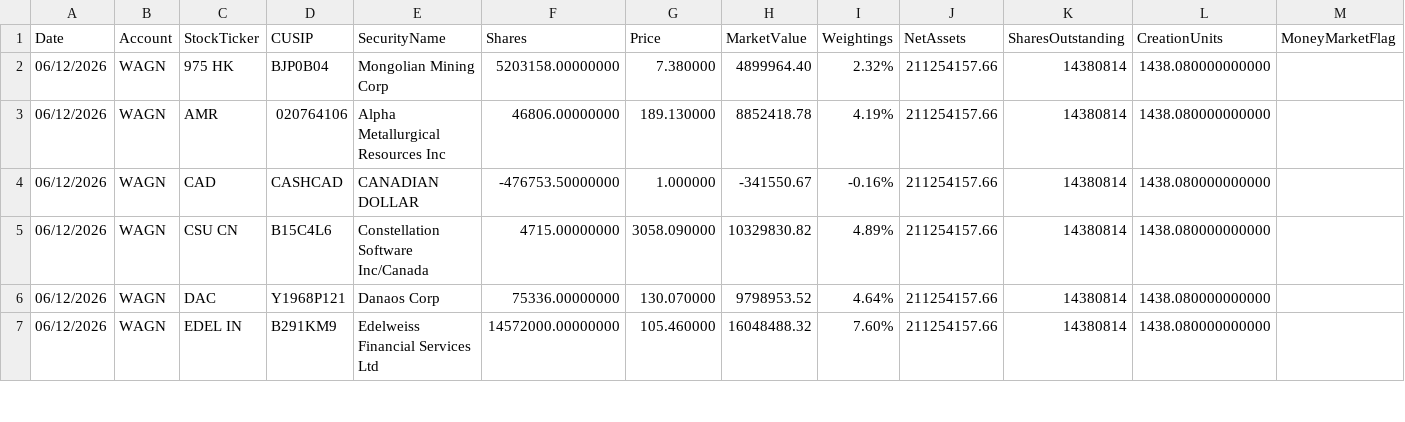
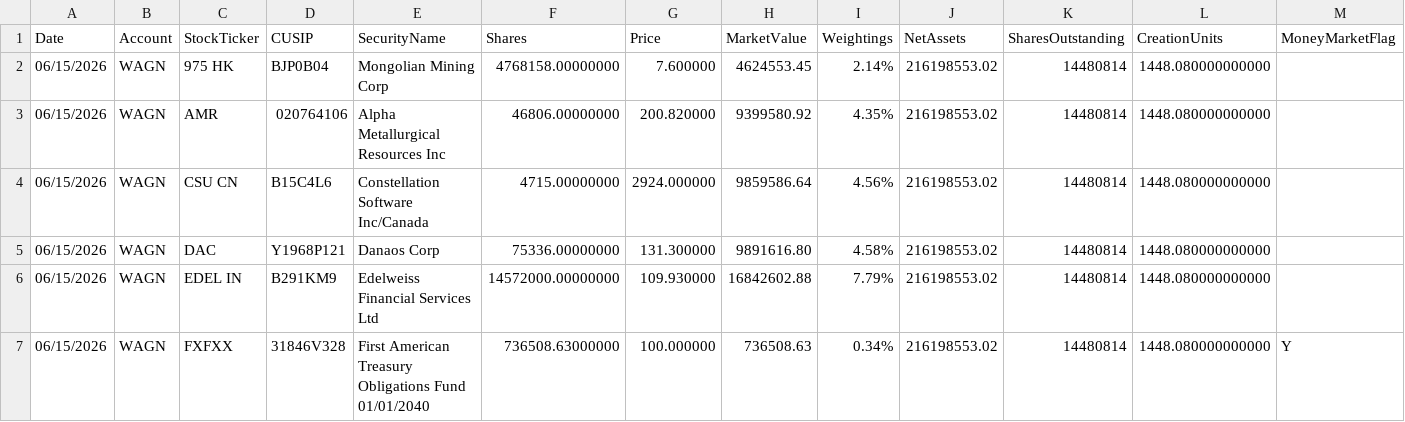
Before and after one commit to amirahmedimtiaz/pabrai-portfolio-monitor, a CSV file: previous_holdings.csv, drawn as a sheet; only a part is shown; the diff covers the shown part only.

```diff
--- a/previous_holdings.csv
+++ b/previous_holdings.csv
@@ -1,7 +1,7 @@
 Date,Account,StockTicker,CUSIP,SecurityName,Shares,Price,MarketValue,Weightings,NetAssets,SharesOutstanding,CreationUnits,MoneyMarketFlag
-06/12/2026,WAGN,975 HK,BJP0B04,Mongolian Mining Corp,5203158.00000000,7.380000,4899964.40,2.32%,211254157.66,14380814,1438.080000000000,
-06/12/2026,WAGN,AMR,020764106,Alpha Metallurgical Resources Inc,46806.00000000,189.130000,8852418.78,4.19%,211254157.66,14380814,1438.080000000000,
-06/12/2026,WAGN,CAD,CASHCAD,CANADIAN DOLLAR,-476753.50000000,1.000000,-341550.67,-0.16%,211254157.66,14380814,1438.080000000000,
-06/12/2026,WAGN,CSU CN,B15C4L6,Constellation Software Inc/Canada,4715.00000000,3058.090000,10329830.82,4.89%,211254157.66,14380814,1438.080000000000,
-06/12/2026,WAGN,DAC,Y1968P121,Danaos Corp,75336.00000000,130.070000,9798953.52,4.64%,211254157.66,14380814,1438.080000000000,
-06/12/2026,WAGN,EDEL IN,B291KM9,Edelweiss Financial Services Ltd,14572000.00000000,105.460000,16048488.32,7.60%,211254157.66,14380814,1438.080000000000,
+06/15/2026,WAGN,975 HK,BJP0B04,Mongolian Mining Corp,4768158.00000000,7.600000,4624553.45,2.14%,216198553.02,14480814,1448.080000000000,
+06/15/2026,WAGN,AMR,020764106,Alpha Metallurgical Resources Inc,46806.00000000,200.820000,9399580.92,4.35%,216198553.02,14480814,1448.080000000000,
+06/15/2026,WAGN,CSU CN,B15C4L6,Constellation Software Inc/Canada,4715.00000000,2924.000000,9859586.64,4.56%,216198553.02,14480814,1448.080000000000,
+06/15/2026,WAGN,DAC,Y1968P121,Danaos Corp,75336.00000000,131.300000,9891616.80,4.58%,216198553.02,14480814,1448.080000000000,
+06/15/2026,WAGN,EDEL IN,B291KM9,Edelweiss Financial Services Ltd,14572000.00000000,109.930000,16842602.88,7.79%,216198553.02,14480814,1448.080000000000,
+06/15/2026,WAGN,FXFXX,31846V328,First American Treasury Obligations Fund 01/01/2040,736508.63000000,100.000000,736508.63,0.34%,216198553.02,14480814,1448.080000000000,Y
```
Also changed, not shown: 130 edited cells elsewhere in this file.
